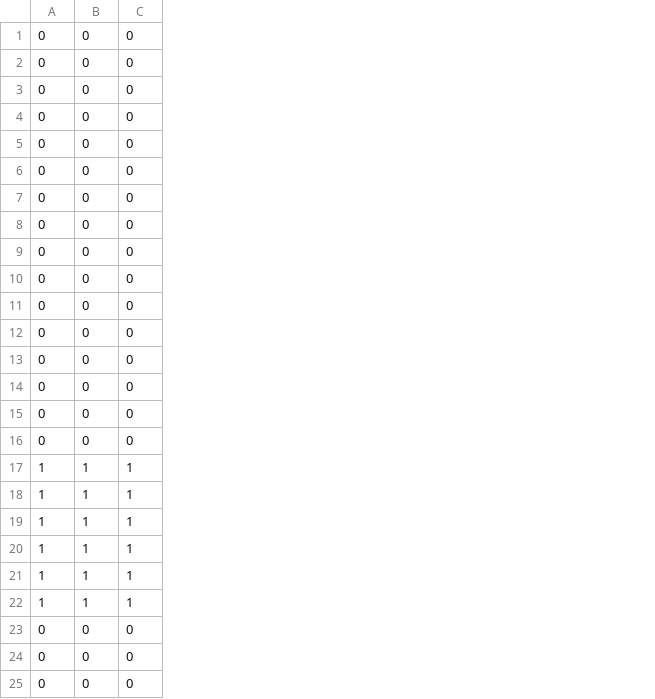
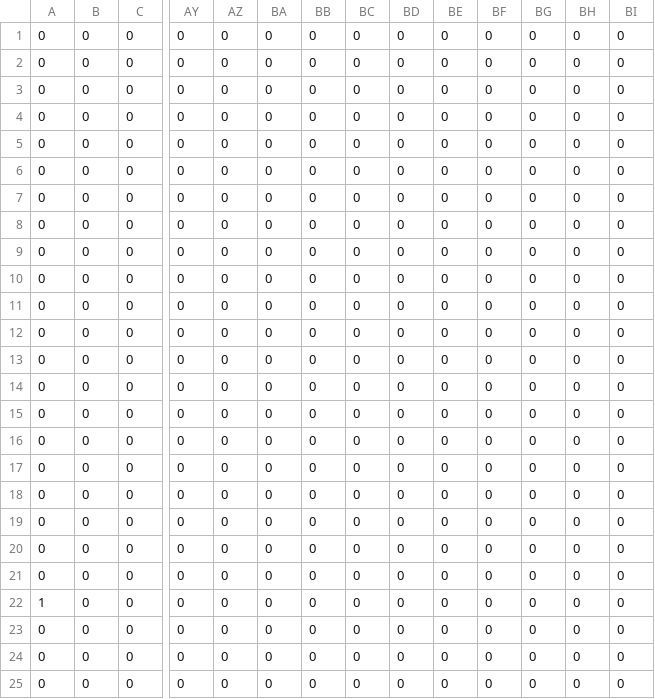
Before and after one commit to human-osaka-game-2017/GowanTAKERU, a CSV file: takeruex/CSV/mainscene/map.csv, drawn as a sheet; only a part is shown, gaps mark what is left out; the diff covers the shown part only; the diff names each change by its address in the sheet, - before the commit and + after, or states it on an @@ line.

```diff
--- a/takeruex/CSV/mainscene/map.csv
+++ b/takeruex/CSV/mainscene/map.csv
+column AY, rows 1-25: all 0
+column AZ, rows 1-25: all 0
+column BA, rows 1-25: all 0
+column BB, rows 1-25: all 0
+column BC, rows 1-25: all 0
+column BD, rows 1-25: all 0
+column BE, rows 1-25: all 0
+column BF, rows 1-25: all 0
+column BG, rows 1-25: all 0
+column BH, rows 1-25: all 0
+column BI, rows 1-25: all 0
-A17:A21: 1
+A17:A21: 0
-B17:B22: 1
+B17:B22: 0
-C17:C22: 1
+C17:C22: 0
```
Also changed, not shown: 9 added columns elsewhere in this file, 5 other files.
